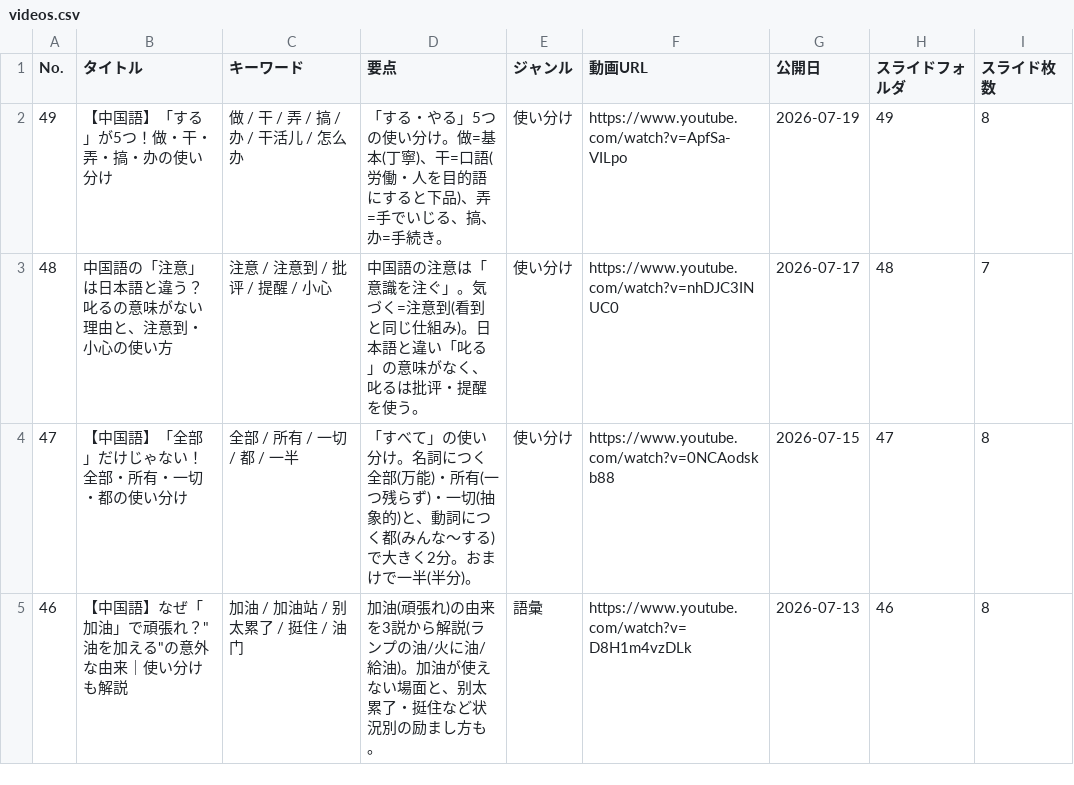
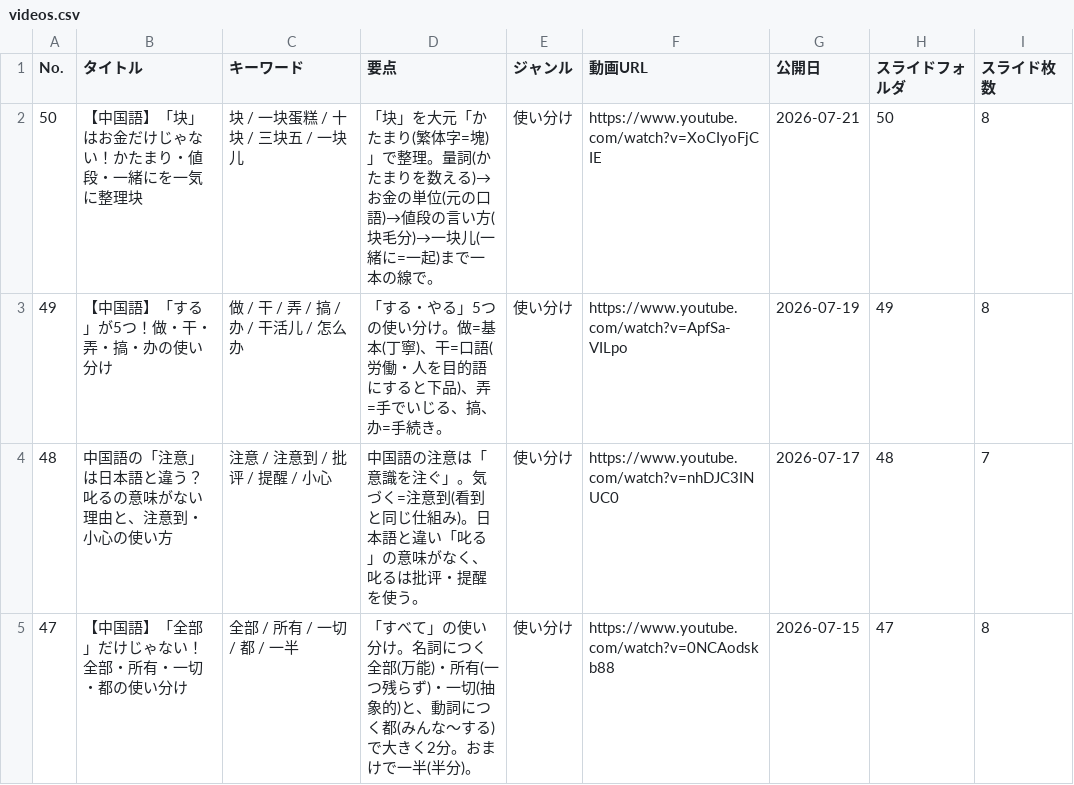
Before and after one commit to xiaohei36Chinese/chinese-dictionary, a CSV file: videos.csv, drawn as a sheet; only a part is shown; the shorter side is filled out with more unchanged rows; the diff names each change by its address in the sheet, - before the commit and + after, or states it on an @@ line.

Commit message:
Update videos.csv

```diff
--- a/videos.csv
+++ b/videos.csv
+row 2: 50 | 【中国語】「块」はお金だけじゃない！かたまり・値段・一緒にを一気に整理块 | 块 / 一块蛋糕 / 十块 / 三块五 / 一块儿 | 「块」を大元「かたまり(繁体字=塊)」で整理。量詞(かたまりを数える)→お金の単位(元の口語)→値段の言い方(块毛分)→一块儿(一緒に=一起)まで一本の線で。 | 使い分け | https://www.youtube.com/watch?v=XoCIyoFjCIE | 2026-07-21 | 50 | 8
```
